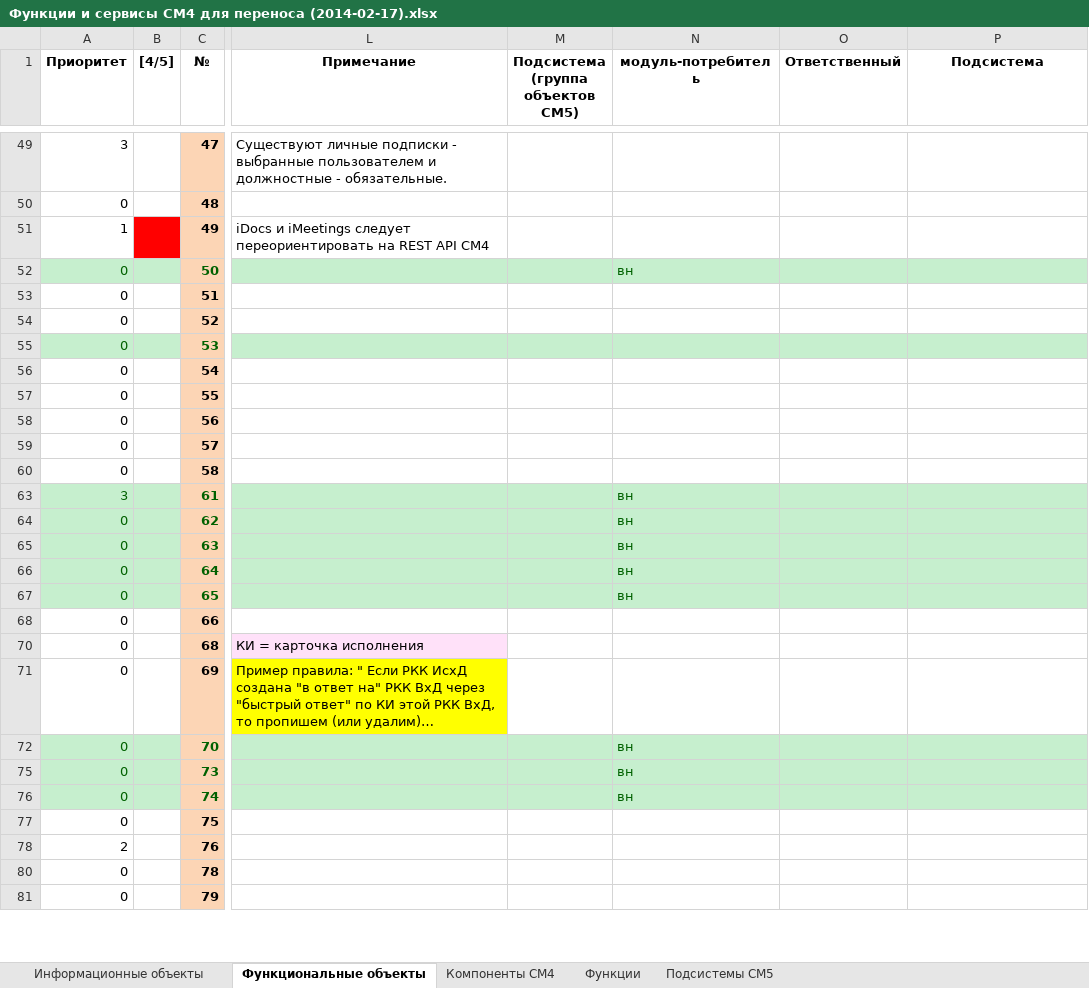
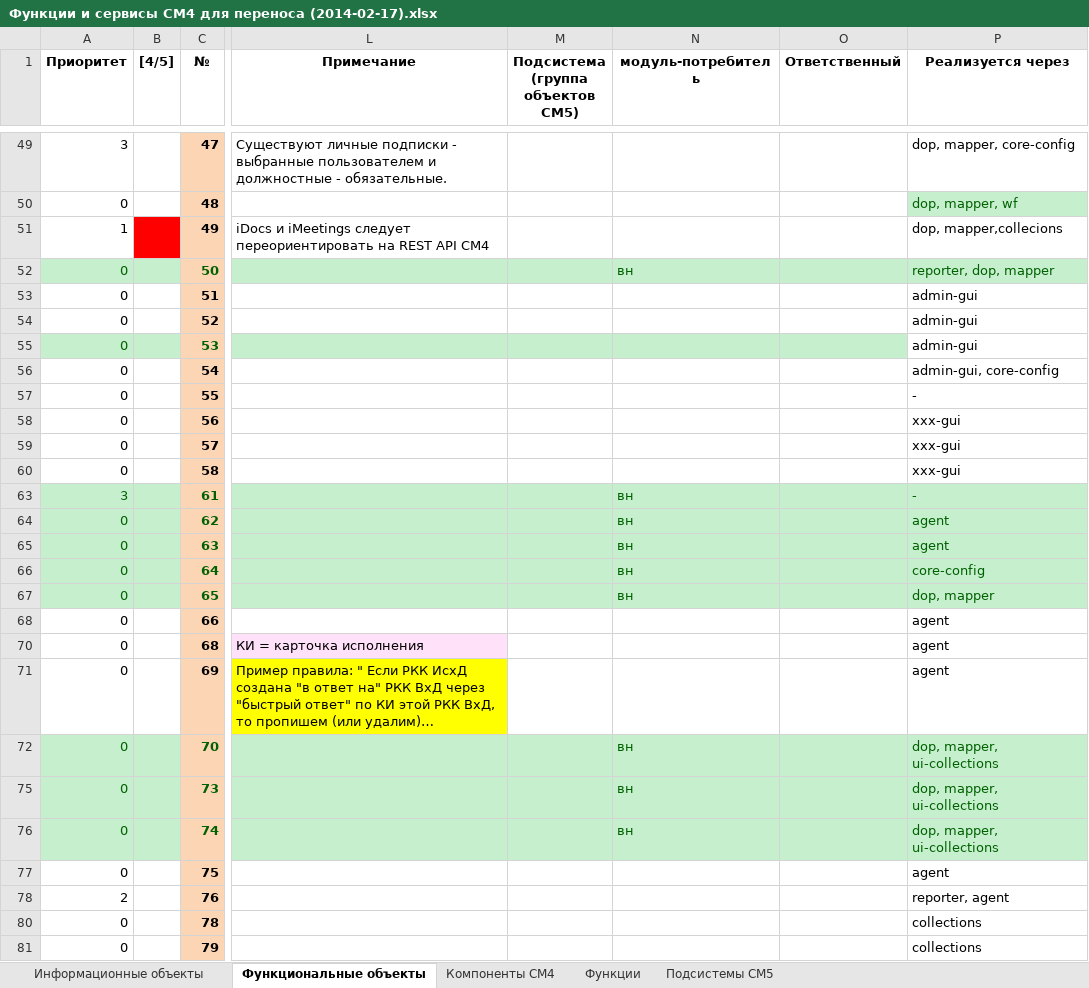
Before and after one commit to InterTurstCo/ActiveFrame5, an Excel workbook: Архитектура/Функции и сервисы СМ4 для переноса (2014-02-17).xlsx, sheet Функциональные объекты, drawn as a sheet; only a part is shown, gaps mark what is left out; long unchanged cells end in …; values as stored, in another font and other column widths than the file's, no borders; table styles not drawn; the diff covers the shown part only; the diff names each change by its address in the sheet, - before the commit and + after, or states it on an @@ line.

```diff
--- a/Архитектура/Функции и сервисы СМ4 для переноса (2014-02-17).xlsx (sheet Функциональные объекты)
+++ b/Архитектура/Функции и сервисы СМ4 для переноса (2014-02-17).xlsx (sheet Функциональные объекты)
-P1: Подсистема
+P1: Реализуется через
-P49 (Реализуется через): (empty)
+P49 (Реализуется через): dop, mapper, core-config
-P50 (Реализуется через): (empty)
+P50 (Реализуется через): dop, mapper, wf
-P50 fill: none
+P50 fill: #C6EFCE
-P51 (Реализуется через): (empty)
+P51 (Реализуется через): dop, mapper,collecions
-P52 (Реализуется через): (empty)
+P52 (Реализуется через): reporter, dop, mapper
-P53:P55 (Реализуется через): (empty)
+P53:P55 (Реализуется через): admin-gui
-P55 fill: #C6EFCE
+P55 fill: none
-P56 (Реализуется через): (empty)
+P56 (Реализуется через): admin-gui, core-config
-P57 (Реализуется через): (empty)
+P57 (Реализуется через): -
-P58:P60 (Реализуется через): (empty)
+P58:P60 (Реализуется через): xxx-gui
-P63 (Реализуется через): (empty)
+P63 (Реализуется через): -
-P64:P65 (Реализуется через): (empty)
+P64:P65 (Реализуется через): agent
-P66 (Реализуется через): (empty)
+P66 (Реализуется через): core-config
-P67 (Реализуется через): (empty)
+P67 (Реализуется через): dop, mapper
-P68 (Реализуется через): (empty)
+P68 (Реализуется через): agent
-P70:P71 (Реализуется через): (empty)
+P70:P71 (Реализуется через): agent
-P72 (Реализуется через): (empty)
+P72 (Реализуется через): dop, mapper, ui-collections
-P75:P76 (Реализуется через): (empty)
+P75:P76 (Реализуется через): dop, mapper, ui-collections
-P77 (Реализуется через): (empty)
+P77 (Реализуется через): agent
-P78 (Реализуется через): (empty)
+P78 (Реализуется через): reporter, agent
-P80:P81 (Реализуется через): (empty)
+P80:P81 (Реализуется через): collections
```
Also changed, not shown: 43 edited cells and cell formats elsewhere in this sheet.
